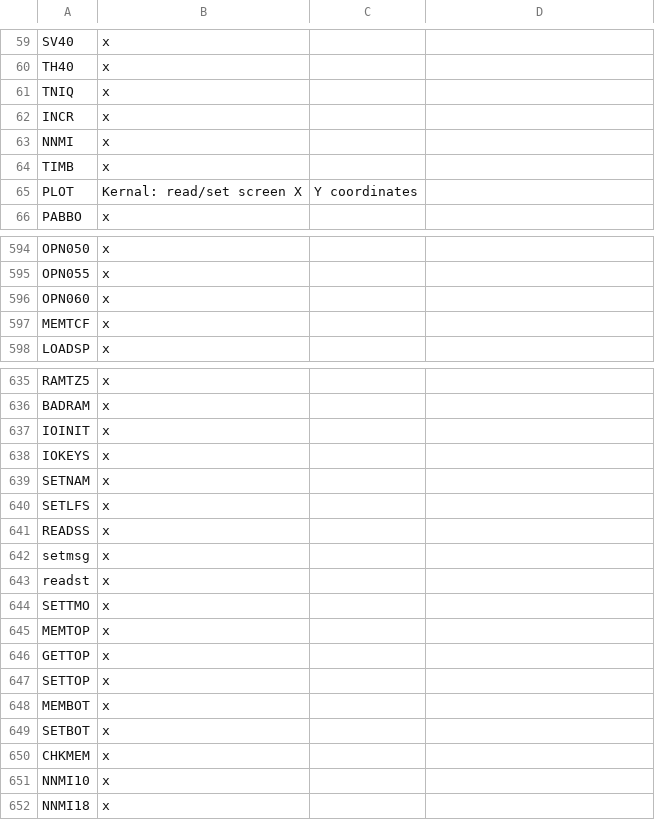
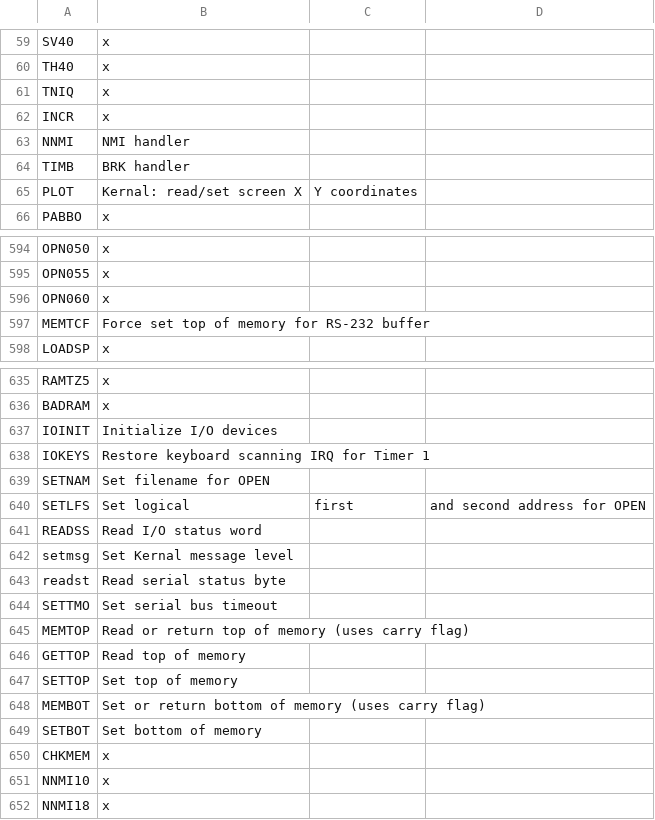
Before and after one commit to ethandicks/cbmsymbols, a CSV file: c64_symbols_1983.csv, drawn as a sheet; only a part is shown, gaps mark what is left out.

Commit message:
Added C64 kernal call descriptions to CSV

```diff
--- a/c64_symbols_1983.csv
+++ b/c64_symbols_1983.csv
@@ -62,4 +62,4 @@ TNIQ, x
 INCR, x
-NNMI, x
-TIMB, x
+NNMI, NMI handler
+TIMB, BRK handler
 PLOT, Kernal: read/set screen X,Y coordinates
@@ -596,3 +596,3 @@ OPN055, x
 OPN060, x
-MEMTCF, x
+MEMTCF, Force set top of memory for RS-232 buffer
 LOADSP, x
@@ -636,15 +636,15 @@ RAMTZ5, x
 BADRAM, x
-IOINIT, x
-IOKEYS, x
-SETNAM, x
-SETLFS, x
-READSS, x
-setmsg, x
-readst, x
-SETTMO, x
-MEMTOP, x
-GETTOP, x
-SETTOP, x
-MEMBOT, x
-SETBOT, x
+IOINIT, Initialize I/O devices
+IOKEYS, Restore keyboard scanning IRQ for Timer 1
+SETNAM, Set filename for OPEN
+SETLFS, Set logical, first, and second address for OPEN
+READSS, Read I/O status word
+setmsg, Set Kernal message level
+readst, Read serial status byte
+SETTMO, Set serial bus timeout
+MEMTOP, Read or return top of memory (uses carry flag)
+GETTOP, Read top of memory
+SETTOP, Set top of memory
+MEMBOT, Set or return bottom of memory (uses carry flag)
+SETBOT, Set bottom of memory
 CHKMEM, x
```
